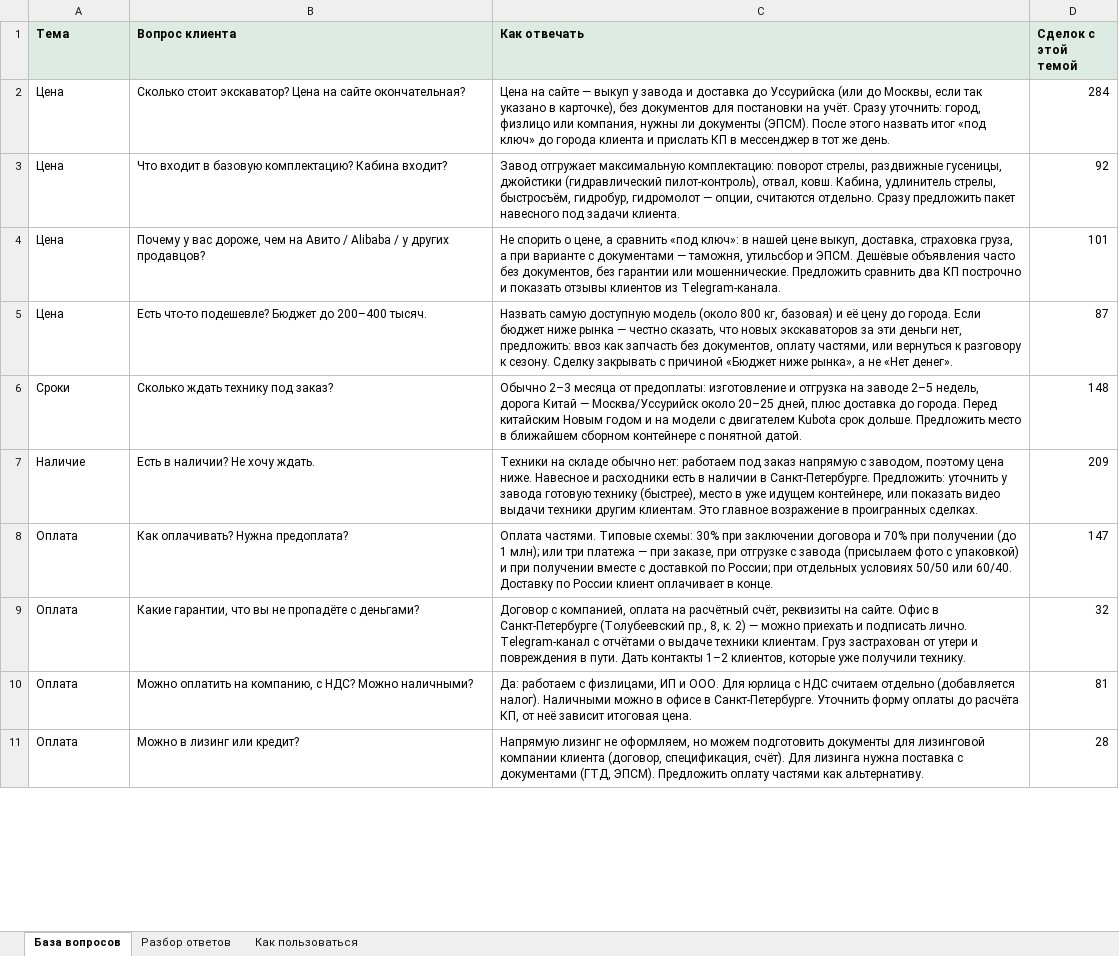
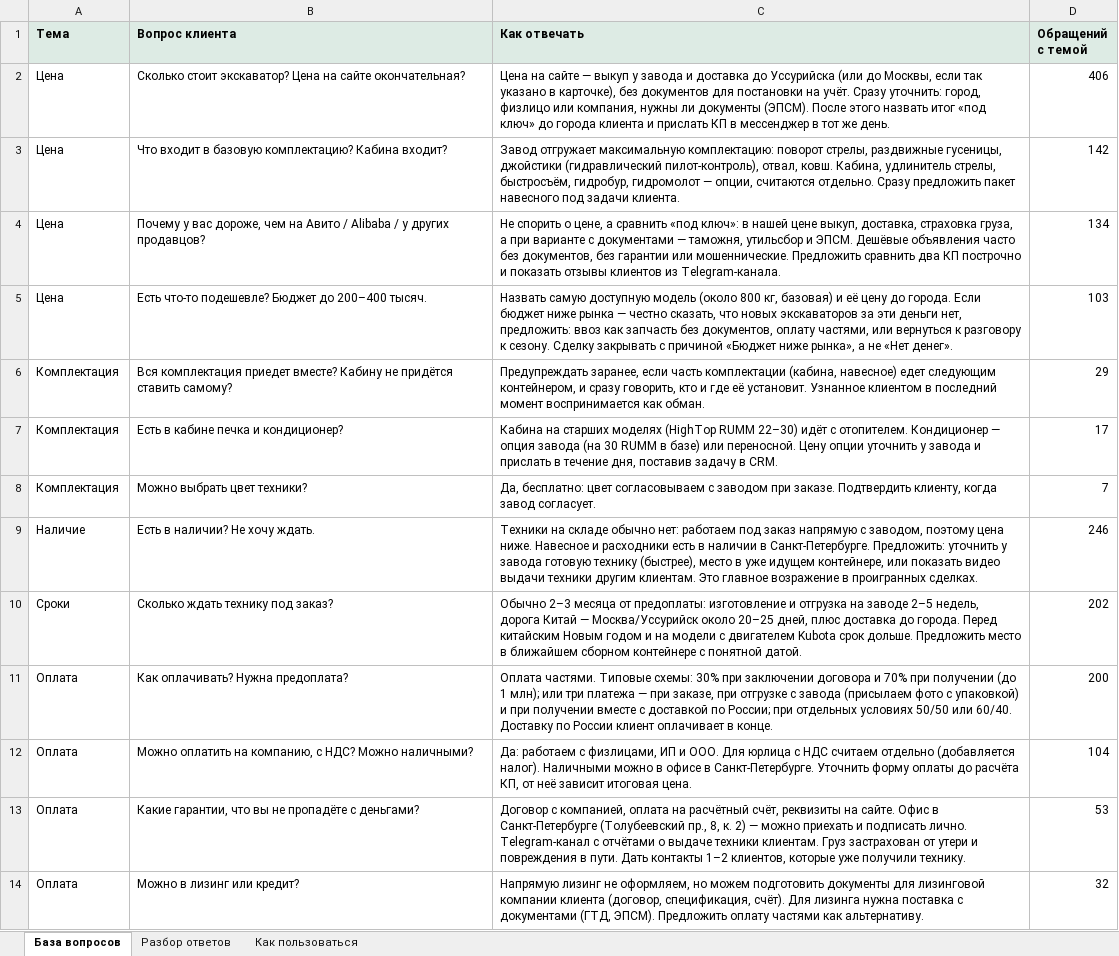
Before and after one commit to SergeyShulgaSP/schastie_events, an Excel workbook: reports/k-truck-knowledge-base.xlsx, sheet База вопросов, drawn as a sheet; only a part is shown; values as stored, in another font and other column widths than the file's, no borders; removed rows and columns are numbered as before the commit, all else as after; the diff covers the shown part only; the diff names each change by its address in the sheet, - before the commit and + after, or states it on an @@ line.

```diff
--- a/reports/k-truck-knowledge-base.xlsx (sheet База вопросов)
+++ b/reports/k-truck-knowledge-base.xlsx (sheet База вопросов)
-D1: Сделок с этой темой
+D1: Обращений с темой
-D2 (Обращений с темой): 284
+D2 (Обращений с темой): 406
-D3 (Обращений с темой): 92
+D3 (Обращений с темой): 142
-D4 (Обращений с темой): 101
+D4 (Обращений с темой): 134
-D5 (Обращений с темой): 87
+D5 (Обращений с темой): 103
-row 6: Сроки | Сколько ждать технику под заказ? | Обычно 2–3 месяца от предоплаты: изготовление и отгрузка на заводе 2–5 недель, дорога Китай — Москва/Уссурийск около 20–25 дней, плюс доставка до города. Перед китайским Новым годом и на модели с двигателем Kubota срок дольше. Предложить место в ближайшем сборном контейнере с понятной датой. | 148
+row 6: Комплектация | Вся комплектация приедет вместе? Кабину не придётся ставить самому? | Предупреждать заранее, если часть комплектации (кабина, навесное) едет следующим контейнером, и сразу говорить, кто и где её установит. Узнанное клиентом в последний момент воспринимается как обман. | 29
+row 7: Комплектация | Есть в кабине печка и кондиционер? | Кабина на старших моделях (HighTop RUMM 22–30) идёт с отопителем. Кондиционер — опция завода (на 30 RUMM в базе) или переносной. Цену опции уточнить у завода и прислать в течение дня, поставив задачу в CRM. | 17
+row 8: Комплектация | Можно выбрать цвет техники? | Да, бесплатно: цвет согласовываем с заводом при заказе. Подтвердить клиенту, когда завод согласует. | 7
-D9 (Обращений с темой): 209
+D9 (Обращений с темой): 246
+row 10: Сроки | Сколько ждать технику под заказ? | Обычно 2–3 месяца от предоплаты: изготовление и отгрузка на заводе 2–5 недель, дорога Китай — Москва/Уссурийск около 20–25 дней, плюс доставка до города. Перед китайским Новым годом и на модели с двигателем Kubota срок дольше. Предложить место в ближайшем сборном контейнере с понятной датой. | 202
-D11 (Обращений с темой): 147
+D11 (Обращений с темой): 200
-row 9: Оплата | Какие гарантии, что вы не пропадёте с деньгами? | Договор с компанией, оплата на расчётный счёт, реквизиты на сайте. Офис в Санкт-Петербурге (Толубеевский пр., 8, к. 2) — можно приехать и подписать лично. Telegram-канал с отчётами о выдаче техники клиентам. Груз застрахован от утери и повреждения в пути. Дать контакты 1–2 клиентов, которые уже получили технику. | 32
-D12 (Обращений с темой): 81
+D12 (Обращений с темой): 104
+row 13: Оплата | Какие гарантии, что вы не пропадёте с деньгами? | Договор с компанией, оплата на расчётный счёт, реквизиты на сайте. Офис в Санкт-Петербурге (Толубеевский пр., 8, к. 2) — можно приехать и подписать лично. Telegram-канал с отчётами о выдаче техники клиентам. Груз застрахован от утери и повреждения в пути. Дать контакты 1–2 клиентов, которые уже получили технику. | 53
-D14 (Обращений с темой): 28
+D14 (Обращений с темой): 32
```
Also changed, not shown: 10 added rows, 2 removed rows and 11 edited cells elsewhere in this sheet, sheet Разбор ответов, sheet Как пользоваться, 5 other files.
